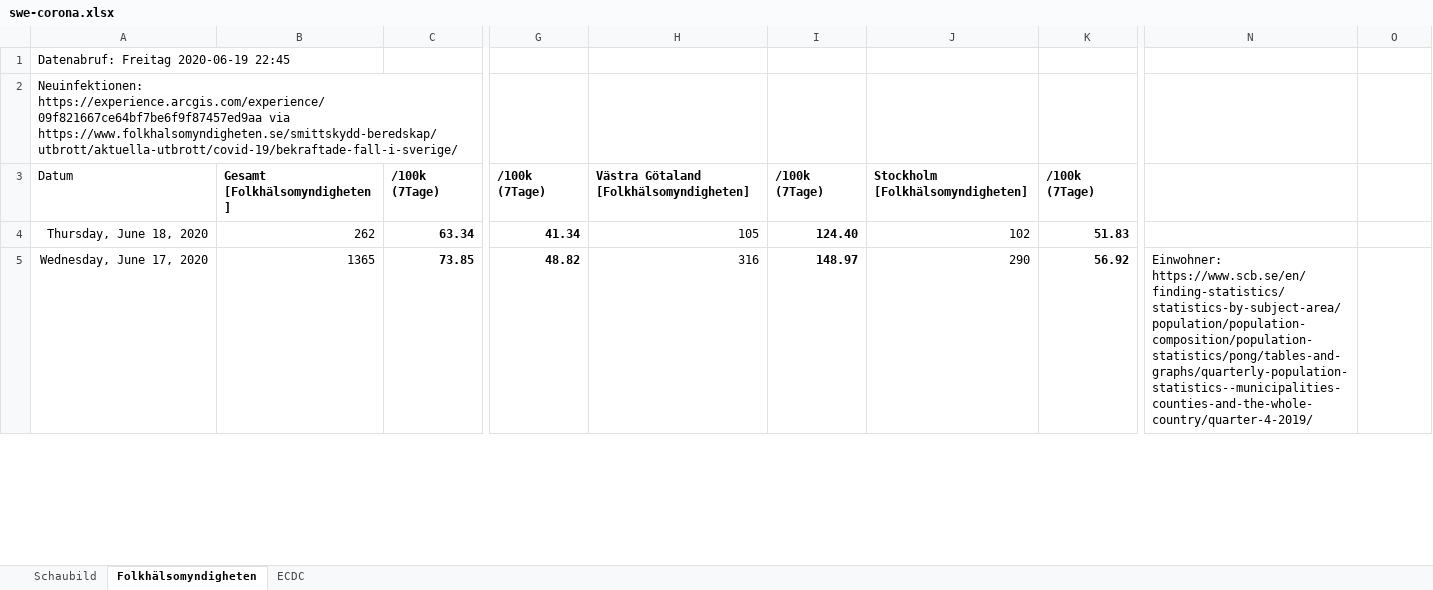
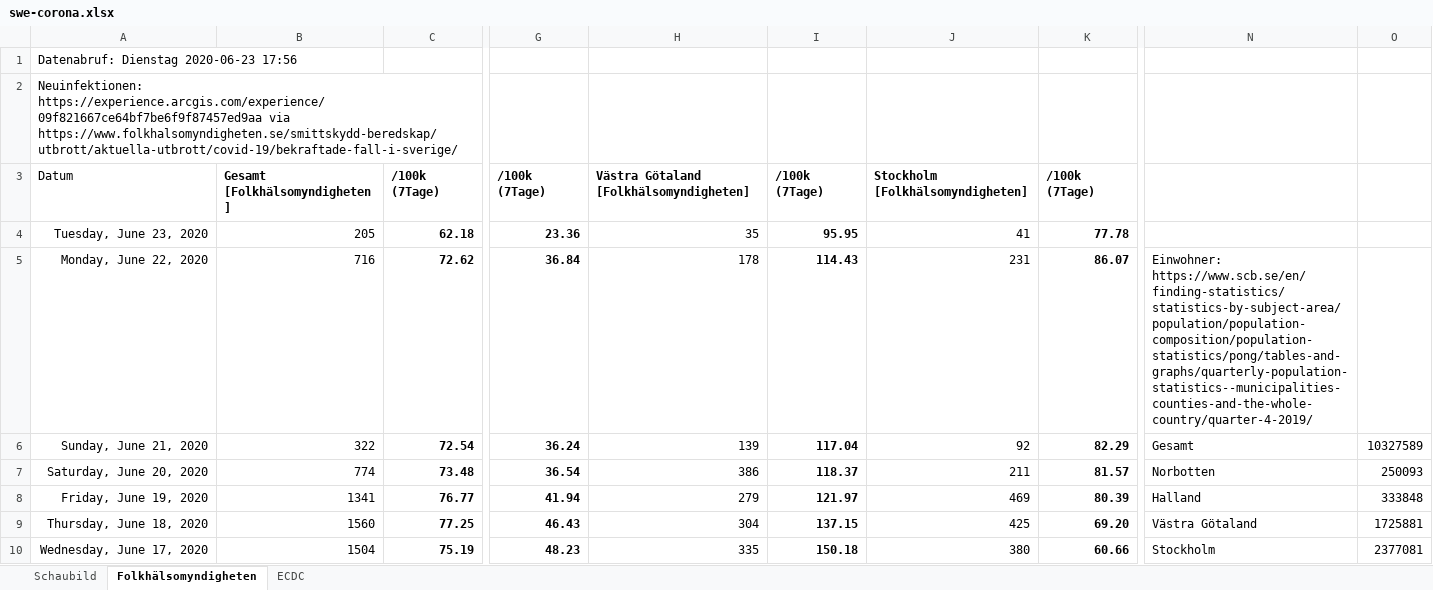
Before and after one commit to episource/swe-corona, an Excel workbook: swe-corona.xlsx, sheet Folkhälsomyndigheten, drawn as a sheet; only a part is shown, gaps mark what is left out; values as stored, in another font and other column widths than the file's, no borders; conditional formats not drawn; addresses are those after the commit; rows hold the shown columns only; the diff covers the shown part only; the diff names each change by its address in the sheet, - before the commit and + after, or states it on an @@ line.

```diff
--- a/swe-corona.xlsx (sheet Folkhälsomyndigheten)
+++ b/swe-corona.xlsx (sheet Folkhälsomyndigheten)
-A1: Datenabruf: Freitag 2020-06-19 22:45
+A1: Datenabruf: Dienstag 2020-06-23 17:56
+row 4: Tuesday, June 23, 2020 | 205 | 62.18 | 23.36 | 35 | 95.95 | 41 | 77.78
+row 5: Monday, June 22, 2020 | 716 | 72.62 | 36.84 | 178 | 114.43 | 231 | 86.07 | Einwohner: https://www.scb.se/en/finding-statistics/statistics-by-subject-area/population/population-composition/population-statistics/pong/tables-and-graphs/quarterly-population-statistics--municipalities-counties-and-the-whole-country/quarter-4-2019/
+row 6: Sunday, June 21, 2020 | 322 | 72.54 | 36.24 | 139 | 117.04 | 92 | 82.29 | Gesamt | 10327589
+row 7: Saturday, June 20, 2020 | 774 | 73.48 | 36.54 | 386 | 118.37 | 211 | 81.57 | Norbotten | 250093
+row 8: Friday, June 19, 2020 | 1341 | 76.77 | 41.94 | 279 | 121.97 | 469 | 80.39 | Halland | 333848
-B9: 262
+B9: 1560
-C9: 63.34
+C9: 77.25
-G9: 41.34
+G9: 46.43
-H9: 105
+H9: 304
-I9: 124.40
+I9: 137.15
-J9: 102
+J9: 425
-K9: 51.83
+K9: 69.20
-N9: (empty)
+N9: Västra Götaland
-O9: (empty)
+O9: 1725881
-B10: 1365
+B10: 1504
-C10: 73.85
+C10: 75.19
-G10: 48.82
+G10: 48.23
-H10: 316
+H10: 335
-I10: 148.97
+I10: 150.18
-J10: 290
+J10: 380
-K10: 56.92
+K10: 60.66
-N10: Einwohner: https://www.scb.se/en/finding-statistics/statistics-by-subject-area/population/population-composition/population-statistics/pong/tables-and-graphs/quarterly-population-statistics--municipalities-counties-and-the-whole-country/quarter-4-2019/
+N10: Stockholm
-O10: (empty)
+O10: 2377081
```
Also changed, not shown: 30 edited cells elsewhere in this sheet, sheet ECDC, formulas that keep their value, charts or pictures, 1 other file.
